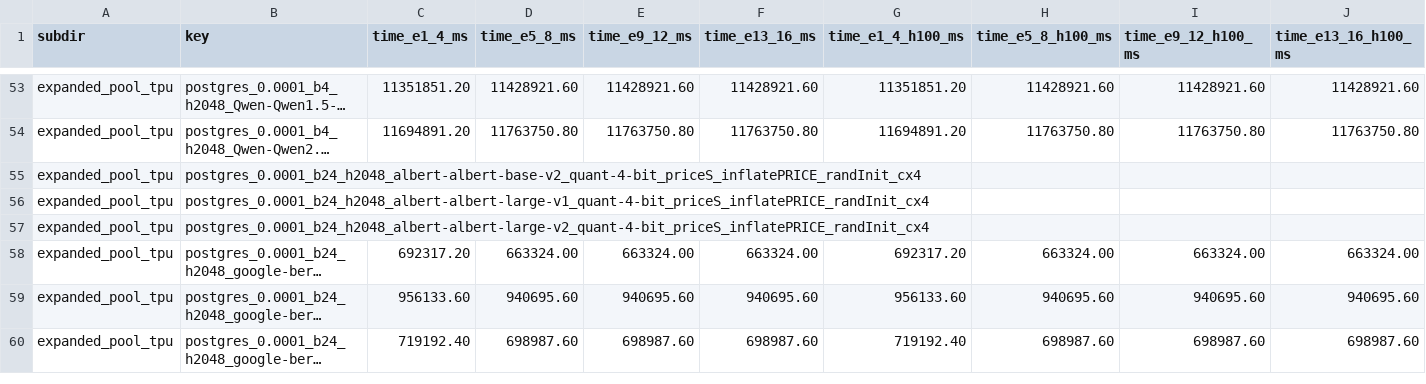
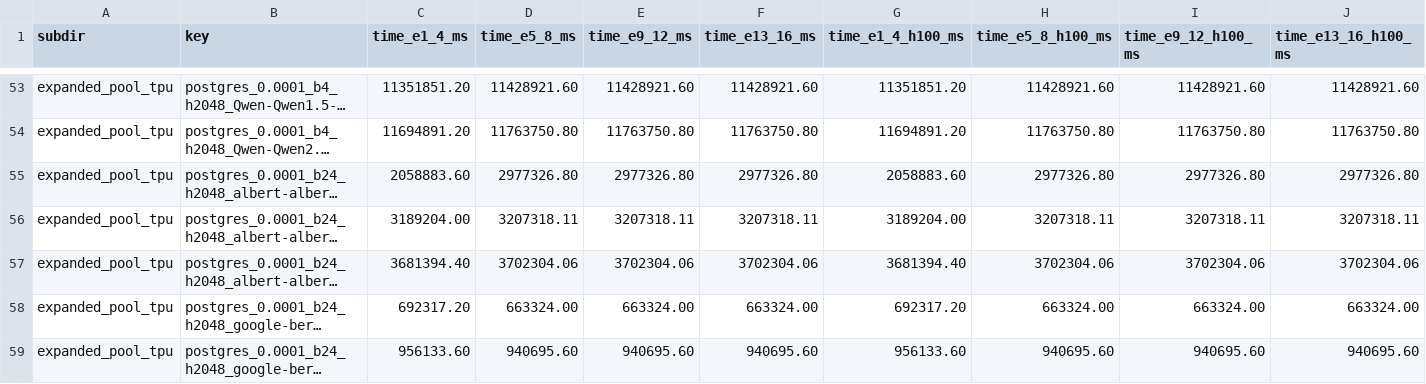
Before and after one commit to umich-db/LLM4QPR, a CSV file: experiments/logs/postgres/logs_Train_tpcds_Test_tpcds_ours/all_models/all_models_full_e16.csv, drawn as a sheet; only a part is shown, gaps mark what is left out; the shorter side is filled out with more unchanged rows; long unchanged cells end in …; the diff covers the shown part only; the diff names each change by its address in the sheet, - before the commit and + after, or states it on an @@ line.

```diff
--- a/experiments/logs/postgres/logs_Train_tpcds_Test_tpcds_ours/all_models/all_models_full_e16.csv
+++ b/experiments/logs/postgres/logs_Train_tpcds_Test_tpcds_ours/all_models/all_models_full_e16.csv
-C55 (time_e1_4_ms): (empty)
+C55 (time_e1_4_ms): 2058883.60
-D55 (time_e5_8_ms): (empty)
+D55 (time_e5_8_ms): 2977326.80
-E55 (time_e9_12_ms): (empty)
+E55 (time_e9_12_ms): 2977326.80
-F55 (time_e13_16_ms): (empty)
+F55 (time_e13_16_ms): 2977326.80
-G55 (time_e1_4_h100_ms): (empty)
+G55 (time_e1_4_h100_ms): 2058883.60
-H55 (time_e5_8_h100_ms): (empty)
+H55 (time_e5_8_h100_ms): 2977326.80
-I55 (time_e9_12_h100_ms): (empty)
+I55 (time_e9_12_h100_ms): 2977326.80
-J55 (time_e13_16_h100_ms): (empty)
+J55 (time_e13_16_h100_ms): 2977326.80
-C56 (time_e1_4_ms): (empty)
+C56 (time_e1_4_ms): 3189204.00
-D56 (time_e5_8_ms): (empty)
+D56 (time_e5_8_ms): 3207318.11
-E56 (time_e9_12_ms): (empty)
+E56 (time_e9_12_ms): 3207318.11
-F56 (time_e13_16_ms): (empty)
+F56 (time_e13_16_ms): 3207318.11
-G56 (time_e1_4_h100_ms): (empty)
+G56 (time_e1_4_h100_ms): 3189204.00
-H56 (time_e5_8_h100_ms): (empty)
+H56 (time_e5_8_h100_ms): 3207318.11
-I56 (time_e9_12_h100_ms): (empty)
+I56 (time_e9_12_h100_ms): 3207318.11
-J56 (time_e13_16_h100_ms): (empty)
+J56 (time_e13_16_h100_ms): 3207318.11
-C57 (time_e1_4_ms): (empty)
+C57 (time_e1_4_ms): 3681394.40
-D57 (time_e5_8_ms): (empty)
+D57 (time_e5_8_ms): 3702304.06
-E57 (time_e9_12_ms): (empty)
+E57 (time_e9_12_ms): 3702304.06
-F57 (time_e13_16_ms): (empty)
+F57 (time_e13_16_ms): 3702304.06
-G57 (time_e1_4_h100_ms): (empty)
+G57 (time_e1_4_h100_ms): 3681394.40
-H57 (time_e5_8_h100_ms): (empty)
+H57 (time_e5_8_h100_ms): 3702304.06
-I57 (time_e9_12_h100_ms): (empty)
+I57 (time_e9_12_h100_ms): 3702304.06
-J57 (time_e13_16_h100_ms): (empty)
+J57 (time_e13_16_h100_ms): 3702304.06
```
Also changed, not shown: 119 edited cells elsewhere in this file, experiments/logs/postgres/logs_Train_stats_Test_stats_ours/all_models/all_models_full_e16.csv, experiments/logs/postgres/logs_Train_tpch_Test_tpch_ours/all_models/all_models_full_e16.csv.
